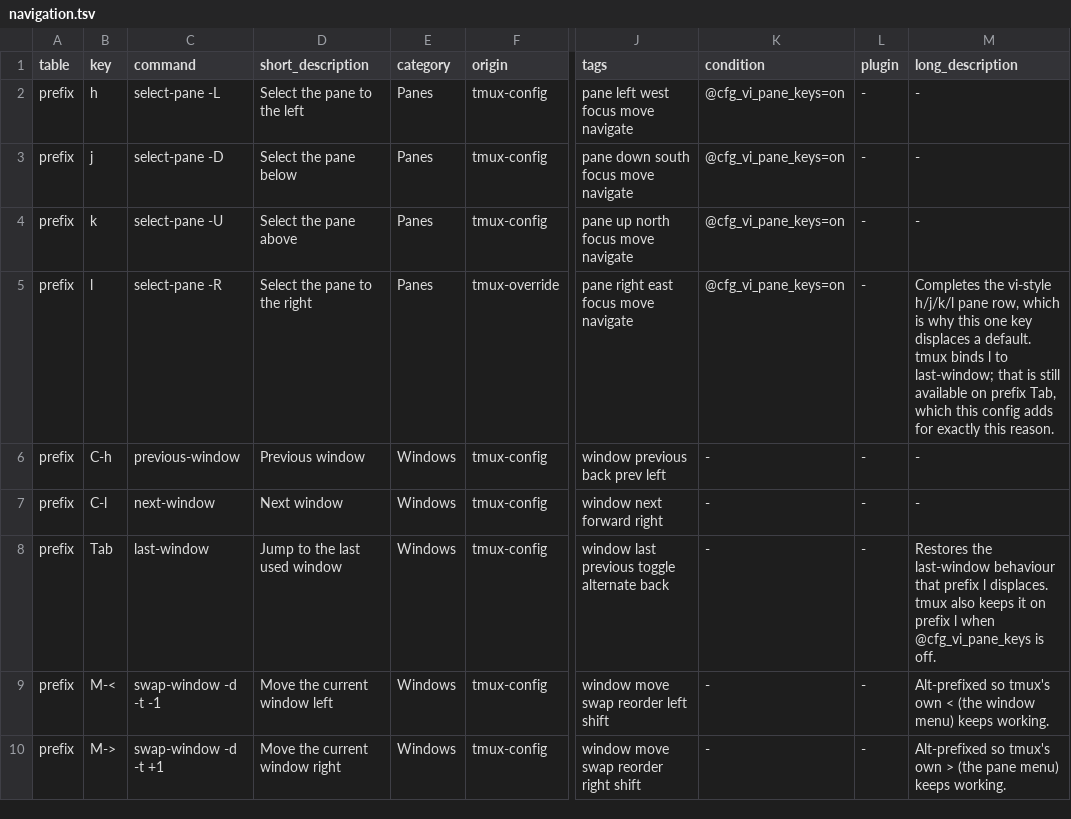
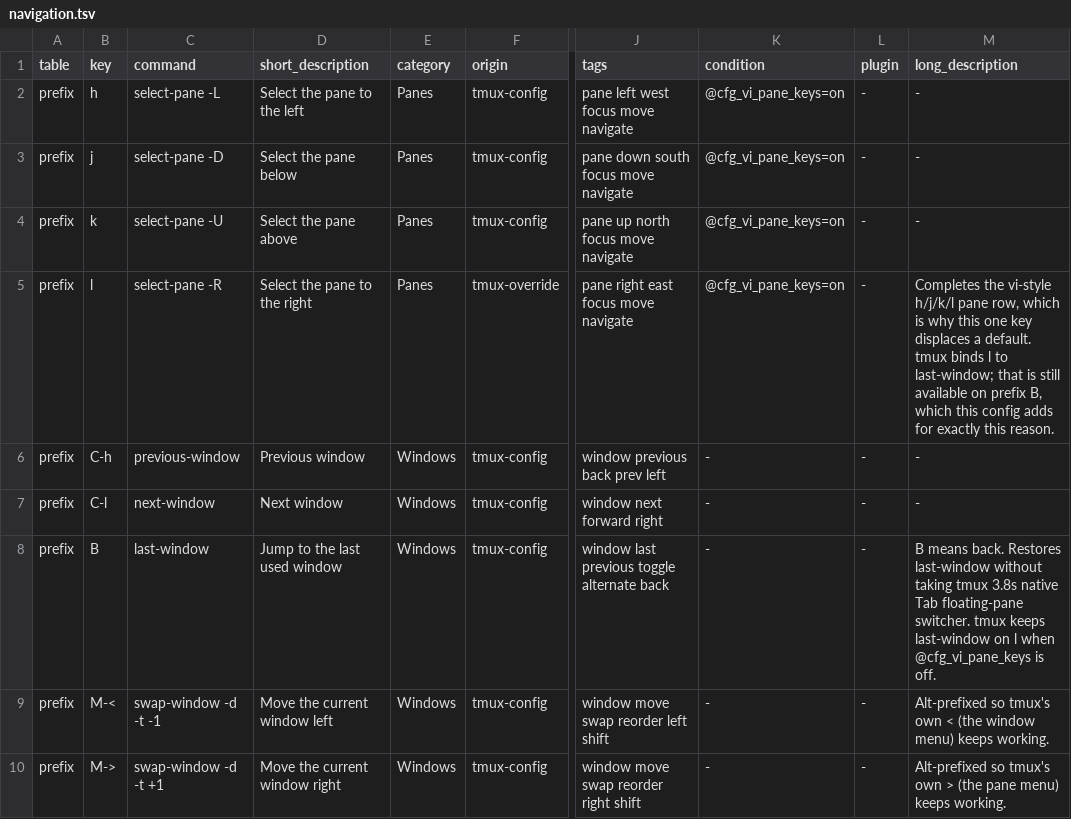
Before and after one commit to MichaelWeissDEV/tmux-config, a TSV file: keys/custom/navigation.tsv, drawn as a sheet; only a part is shown, gaps mark what is left out; the diff names each change by its address in the sheet, - before the commit and + after, or states it on an @@ line.

```diff
--- a/keys/custom/navigation.tsv
+++ b/keys/custom/navigation.tsv
-M5 (long_description): …on prefix Tab, which this…
+M5 (long_description): …on prefix B, which this…
-B8 (key): Tab
+B8 (key): B
-M8 (long_description): Restores the last-window behaviour that prefix l displaces. tmux also keeps it on prefix l when…
+M8 (long_description): B means back. Restores last-window without taking tmux 3.8s native Tab floating-pane switcher. tmux keeps last-window on l when…
```
Also changed, not shown: keys/custom/framework.tsv, keys/custom/panes.tsv, 24 other files.
